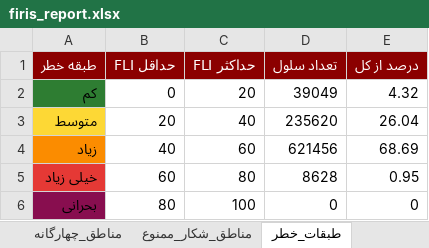
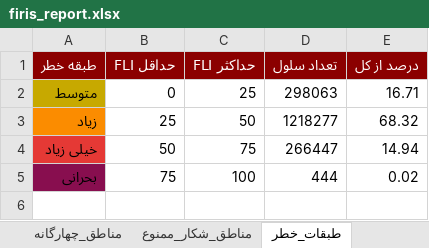
Before and after one commit to hashempoorsadegh214-prog/FIRIS, an Excel workbook: data/report/firis_report.xlsx, sheet طبقات_خطر, drawn as a sheet; values as stored, in another font and other column widths than the file's, no borders; removed rows and columns are numbered as before the commit, all else as after; the diff names each change by its address in the sheet, - before the commit and + after, or states it on an @@ line.

```diff
--- a/data/report/firis_report.xlsx (sheet طبقات_خطر)
+++ b/data/report/firis_report.xlsx (sheet طبقات_خطر)
-row 2: کم | 0 | 20 | 39049 | 4.32
-A2 fill: #FDD835
+A2 fill: #C7A900
-B2 (حداقل FLI): 20
+B2 (حداقل FLI): 0
-C2 (حداکثر FLI): 40
+C2 (حداکثر FLI): 25
-D2 (تعداد سلول): 235620
+D2 (تعداد سلول): 298063
-E2 (درصد از کل): 26.04
+E2 (درصد از کل): 16.71
-B3 (حداقل FLI): 40
+B3 (حداقل FLI): 25
-C3 (حداکثر FLI): 60
+C3 (حداکثر FLI): 50
-D3 (تعداد سلول): 621456
+D3 (تعداد سلول): 1218277
-E3 (درصد از کل): 68.69
+E3 (درصد از کل): 68.32
-B4 (حداقل FLI): 60
+B4 (حداقل FLI): 50
-C4 (حداکثر FLI): 80
+C4 (حداکثر FLI): 75
-D4 (تعداد سلول): 8628
+D4 (تعداد سلول): 266447
-E4 (درصد از کل): 0.95
+E4 (درصد از کل): 14.94
-B5 (حداقل FLI): 80
+B5 (حداقل FLI): 75
-D5 (تعداد سلول): 0
+D5 (تعداد سلول): 444
-E5 (درصد از کل): 0
+E5 (درصد از کل): 0.02
```
Also changed, not shown: sheet مناطق_چهارگانه, sheet مناطق_شکار_ممنوع, sheet اطلاعات_فنی, sheet خلاصه, 15 other files.
